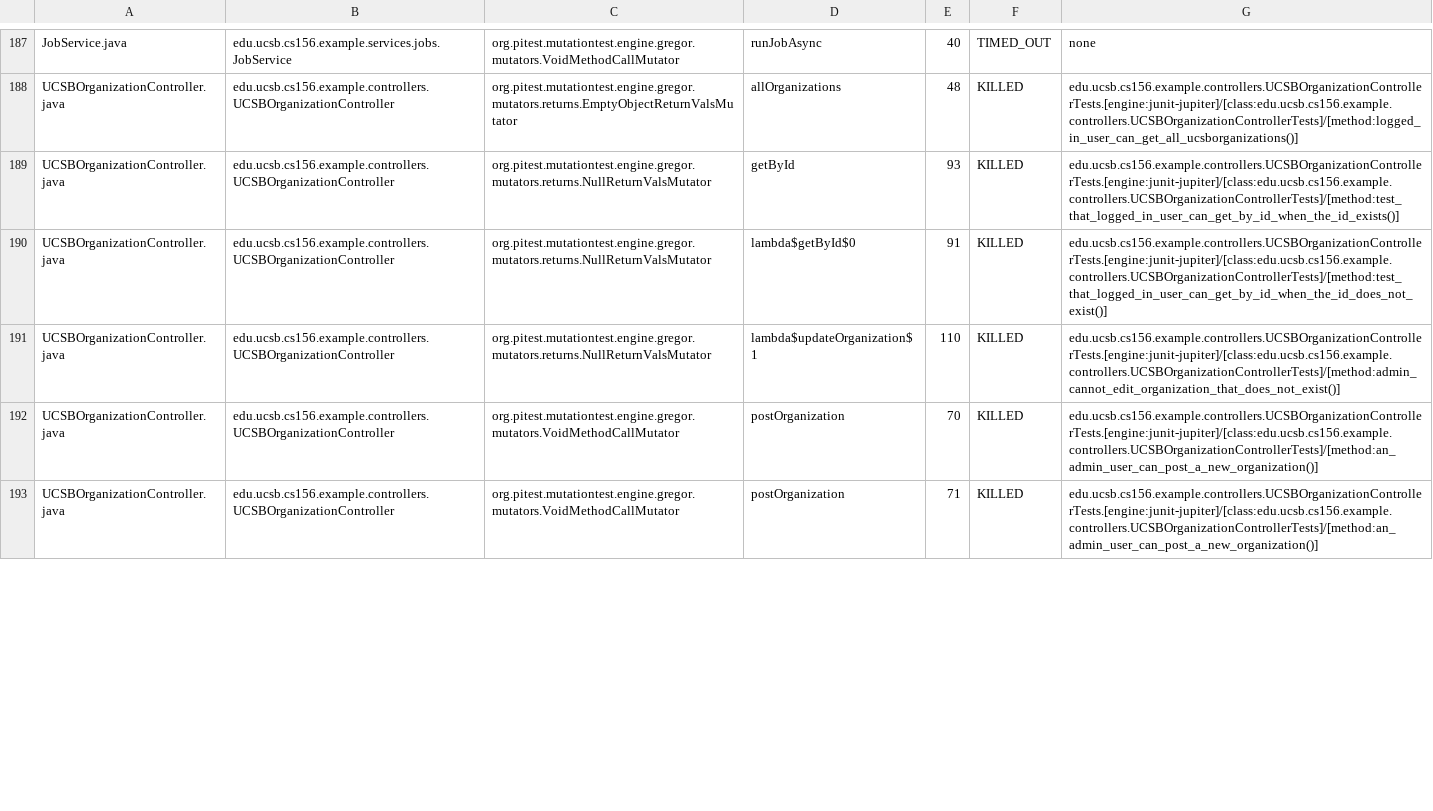
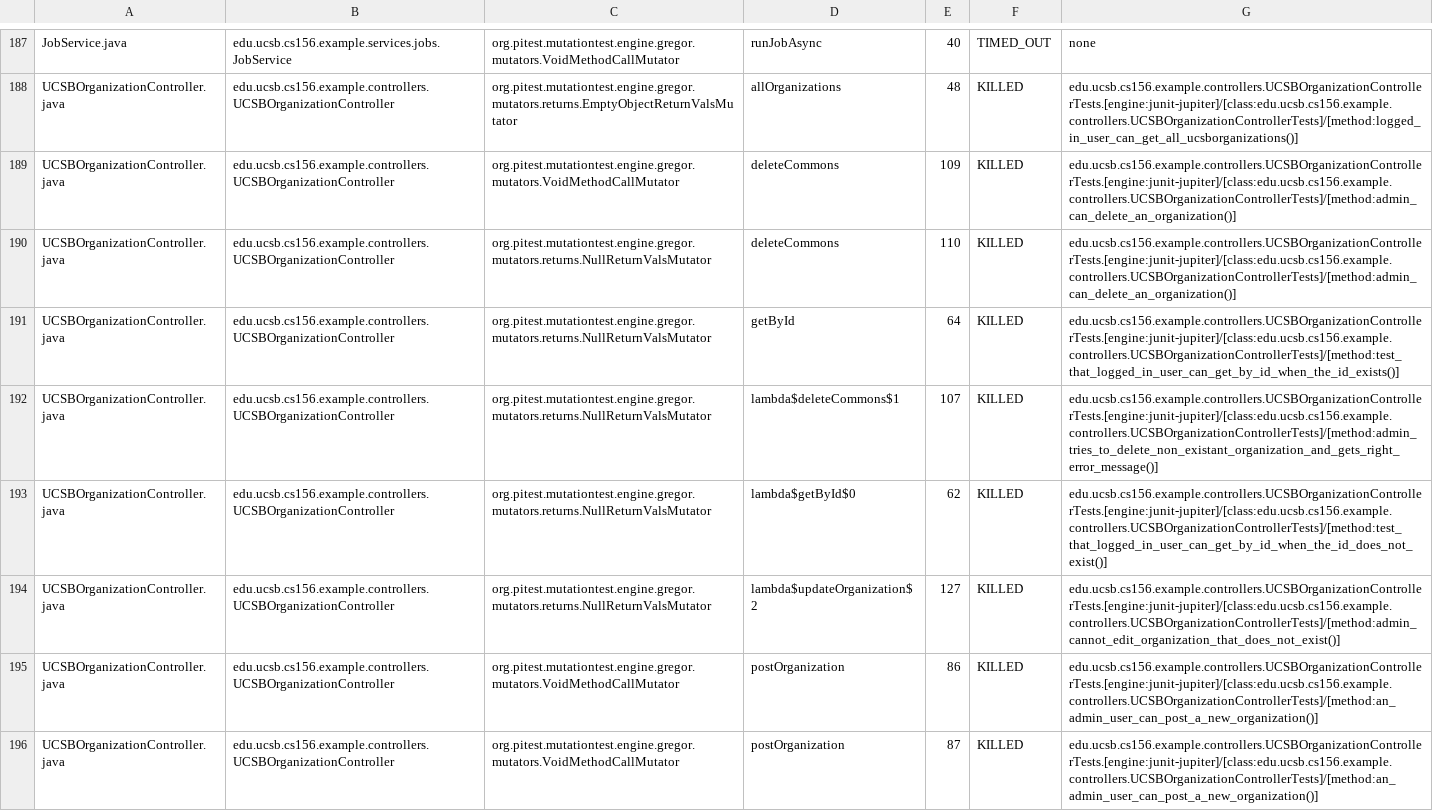
Before and after one commit to ucsb-cs156-s25/team01-s25-07, a CSV file: pitest/mutations.csv, drawn as a sheet; only a part is shown, gaps mark what is left out; addresses are those after the commit; the diff covers the shown part only; the diff names each change by its address in the sheet, - before the commit and + after, or states it on an @@ line.

Commit message:
Deploying to gh-pages from @ ucsb-cs156-s25/team01-s25-07@0e3dd76938c2cf714a7272f716684d21e5e191d5 🚀

```diff
--- a/pitest/mutations.csv
+++ b/pitest/mutations.csv
+row 189: UCSBOrganizationController.java | edu.ucsb.cs156.example.controllers.UCSBOrganizationController | org.pitest.mutationtest.engine.gregor.mutators.VoidMethodCallMutator | deleteCommons | 109 | KILLED | edu.ucsb.cs156.example.controllers.UCSBOrganizationControllerTests.[engine:junit-jupiter]/[class:edu.ucsb.cs156.example.controllers.UCSBOrganizationControllerTests]/[method:admin_can_delete_an_organization()]
+row 190: UCSBOrganizationController.java | edu.ucsb.cs156.example.controllers.UCSBOrganizationController | org.pitest.mutationtest.engine.gregor.mutators.returns.NullReturnValsMutator | deleteCommons | 110 | KILLED | edu.ucsb.cs156.example.controllers.UCSBOrganizationControllerTests.[engine:junit-jupiter]/[class:edu.ucsb.cs156.example.controllers.UCSBOrganizationControllerTests]/[method:admin_can_delete_an_organization()]
-E191: 93
+E191: 64
+row 192: UCSBOrganizationController.java | edu.ucsb.cs156.example.controllers.UCSBOrganizationController | org.pitest.mutationtest.engine.gregor.mutators.returns.NullReturnValsMutator | lambda$deleteCommons$1 | 107 | KILLED | edu.ucsb.cs156.example.controllers.UCSBOrganizationControllerTests.[engine:junit-jupiter]/[class:edu.ucsb.cs156.example.controllers.UCSBOrganizationControllerTests]/[method:admin_tries_to_delete_non_existant_organization_and_gets_right_error_message()]
-E193: 91
+E193: 62
-D194: lambda$updateOrganization$1
+D194: lambda$updateOrganization$2
-E194: 110
+E194: 127
-E195: 70
+E195: 86
-E196: 71
+E196: 87
```
Also changed, not shown: 7 edited cells elsewhere in this file, 24 other files.
